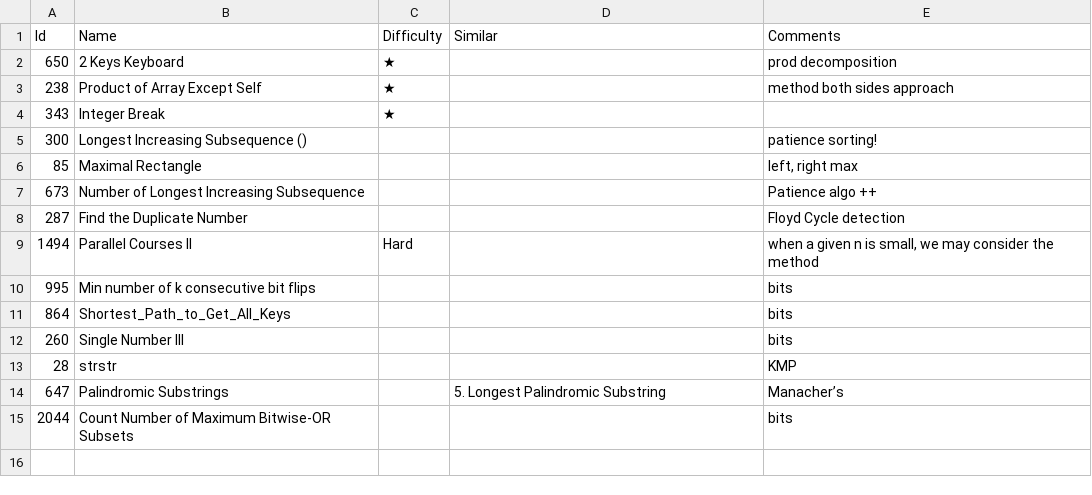
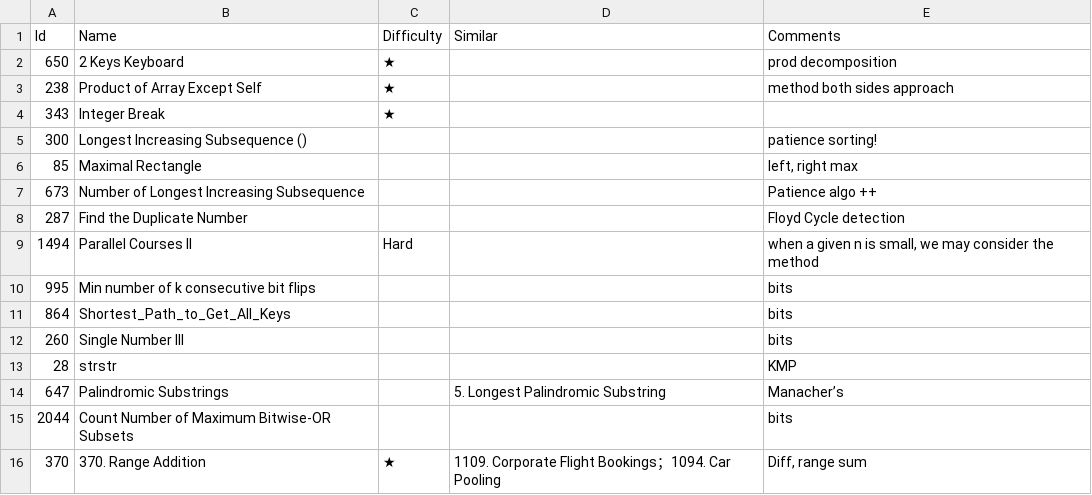
Before and after one commit to letaoZ/shua, a CSV file: Math_bits.csv, drawn as a sheet.

```diff
--- a/Math_bits.csv
+++ b/Math_bits.csv
@@ -15 +15,2 @@ Id,Name,Difficulty,Similar,Comments
 2044,Count Number of Maximum Bitwise-OR Subsets,,,bits
+370,370. Range Addition,★,1109. Corporate Flight Bookings；1094. Car Pooling,"Diff, range sum"
```
Also changed, not shown: 4 other files.
